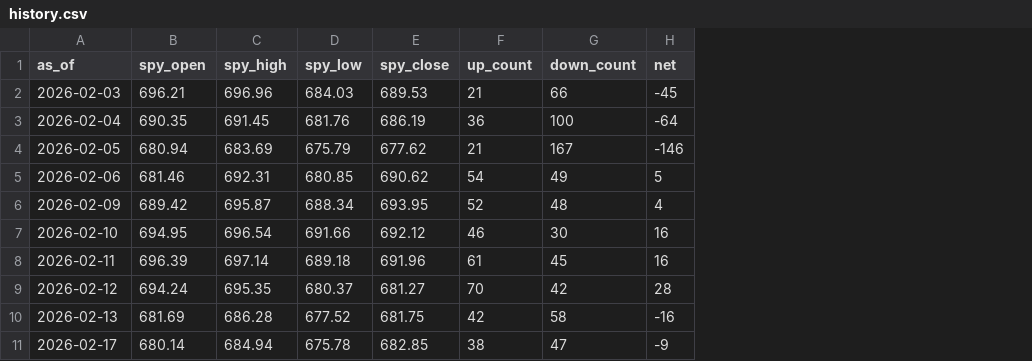
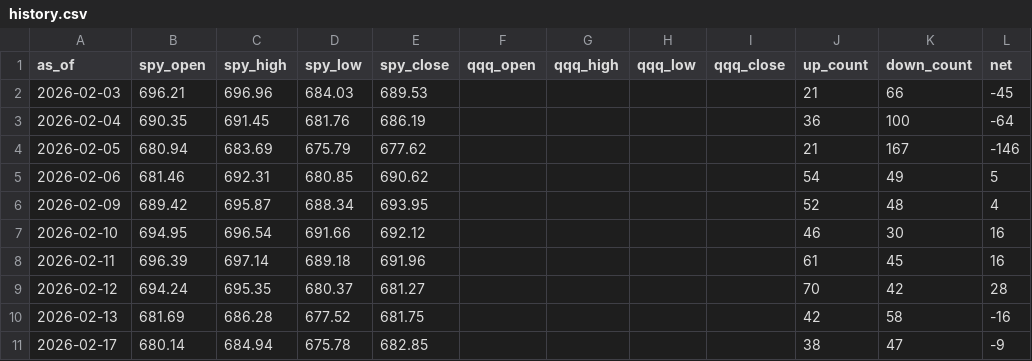
Before and after one commit to ebappel/20_scan, a CSV file: output/history.csv, drawn as a sheet; only a part is shown; the diff names each change by its address in the sheet, - before the commit and + after, or states it on an @@ line.

```diff
--- a/output/history.csv
+++ b/output/history.csv
+column F (qqq_open), empty
+column G (qqq_high), empty
+column H (qqq_low), empty
+column I (qqq_close), empty
```
Also changed, not shown: output/latest_down.csv, 1 other file.
